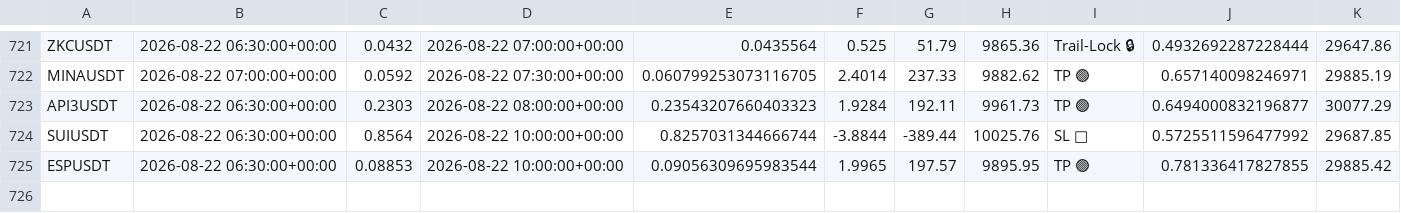
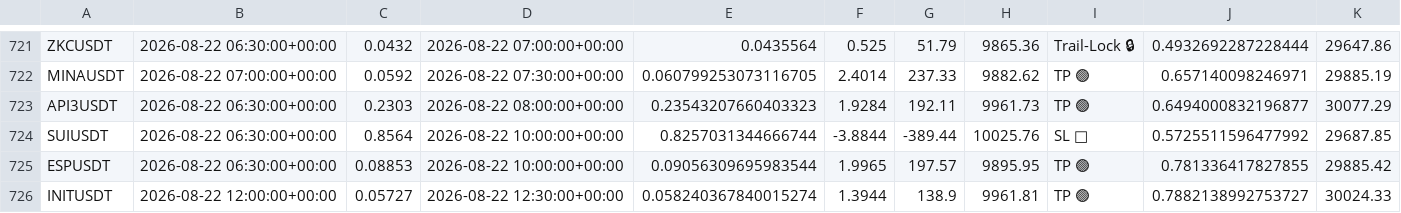
Before and after one commit to tlal1000666-ux/scalpingtalalbot, a CSV file: trades_log.csv, drawn as a sheet; only a part is shown, gaps mark what is left out; the diff names each change by its address in the sheet, - before the commit and + after, or states it on an @@ line.

```diff
--- a/trades_log.csv
+++ b/trades_log.csv
+row 726: INITUSDT | 2026-08-22 12:00:00+00:00 | 0.05727 | 2026-08-22 12:30:00+00:00 | 0.058240367840015274 | 1.3944 | 138.9 | 9961.81 | TP 🟢 | 0.7882138992753727 | 30024.33
```
Also changed, not shown: shadow_trades_log.csv, 1 other file.
